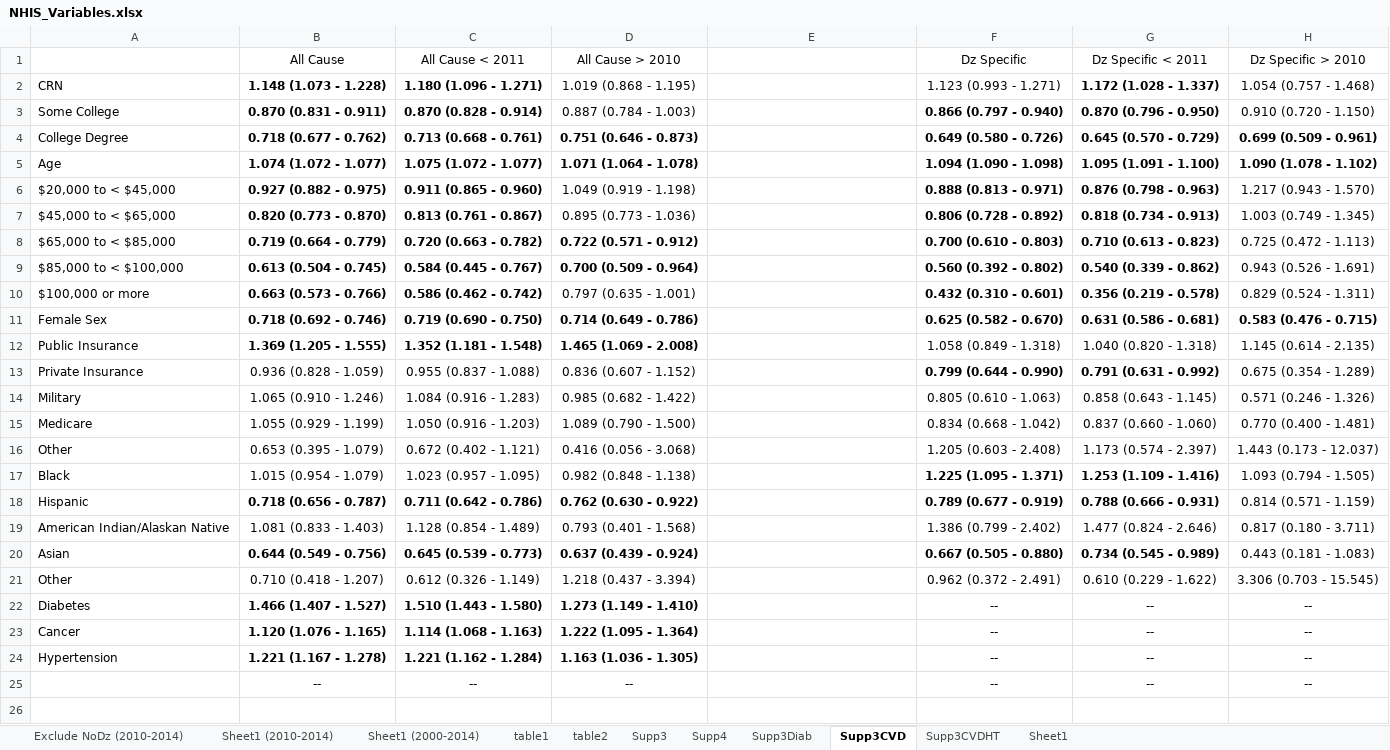
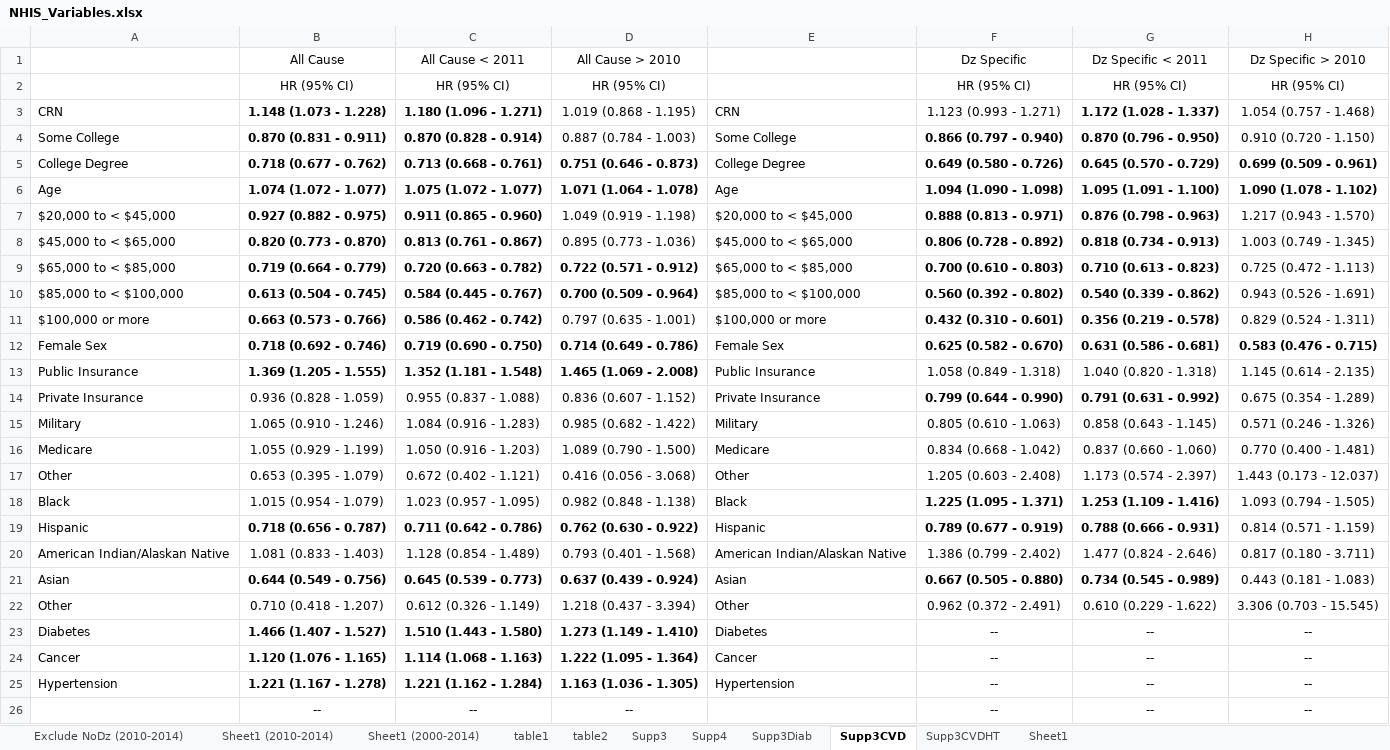
Before and after one commit to sarahVanAlsten/nhis2019, an Excel workbook: output/NHIS_Variables.xlsx, sheet Supp3CVD, drawn as a sheet; values as stored, in another font and other column widths than the file's, no borders; addresses are those after the commit; the diff names each change by its address in the sheet, - before the commit and + after, or states it on an @@ line.

```diff
--- a/output/NHIS_Variables.xlsx (sheet Supp3CVD)
+++ b/output/NHIS_Variables.xlsx (sheet Supp3CVD)
+row 2:  | HR (95% CI) | HR (95% CI) | HR (95% CI) |  | HR (95% CI) | HR (95% CI) | HR (95% CI)
-E3: (empty)
+E3: CRN
-E4: (empty)
+E4: Some College
-E5: (empty)
+E5: College Degree
-E6: (empty)
+E6: Age
-E7: (empty)
+E7: $20,000 to < $45,000
-E8: (empty)
+E8: $45,000 to < $65,000
-E9: (empty)
+E9: $65,000 to < $85,000
-E10: (empty)
+E10: $85,000 to < $100,000
-E11: (empty)
+E11: $100,000 or more
-E12: (empty)
+E12: Female Sex
-E13: (empty)
+E13: Public Insurance
-E14: (empty)
+E14: Private Insurance
-E15: (empty)
+E15: Military
-E16: (empty)
+E16: Medicare
-E17: (empty)
+E17: Other
-E18: (empty)
+E18: Black
-E19: (empty)
+E19: Hispanic
-E20: (empty)
+E20: American Indian/Alaskan Native
-E21: (empty)
+E21: Asian
-E22: (empty)
+E22: Other
-E23: (empty)
+E23: Diabetes
-E24: (empty)
+E24: Cancer
-E25: (empty)
+E25: Hypertension
```
Also changed, not shown: sheet Supp3Diab, sheet Supp3CVDHT, sheet Supp3, 4 other files.
